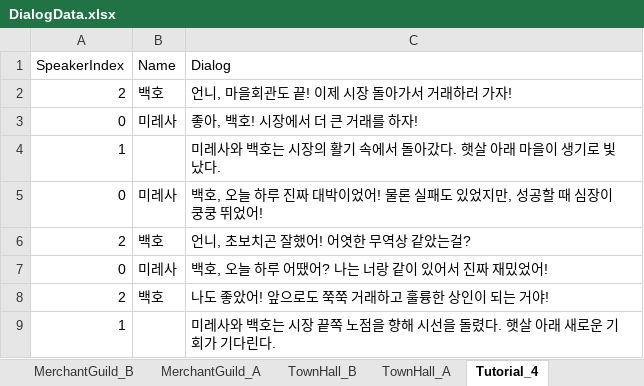
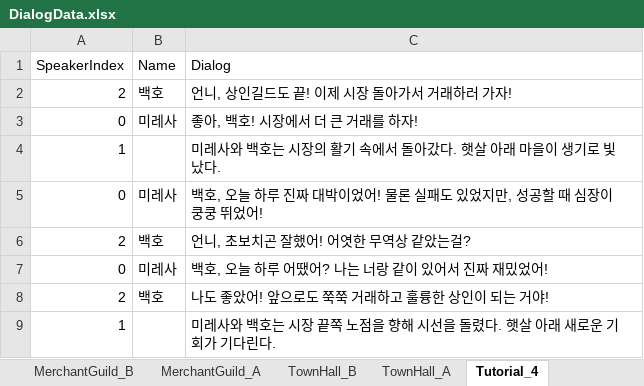
Before and after one commit to rlaghkdgus/HaveToTrade2, an Excel workbook: Assets/Scripts/MG/Data/DialogData.xlsx, sheet Tutorial_4, drawn as a sheet; values as stored, in another font and other column widths than the file's, no borders; the diff names each change by its address in the sheet, - before the commit and + after, or states it on an @@ line.

```diff
--- a/Assets/Scripts/MG/Data/DialogData.xlsx (sheet Tutorial_4)
+++ b/Assets/Scripts/MG/Data/DialogData.xlsx (sheet Tutorial_4)
-C2 (Dialog): 언니, 마을회관도 끝! 이제 시장 돌아가서 거래하러 가자!
+C2 (Dialog): 언니, 상인길드도 끝! 이제 시장 돌아가서 거래하러 가자!
```
Also changed, not shown: sheet Bank, sheet TownHall_B, 18 other files.
